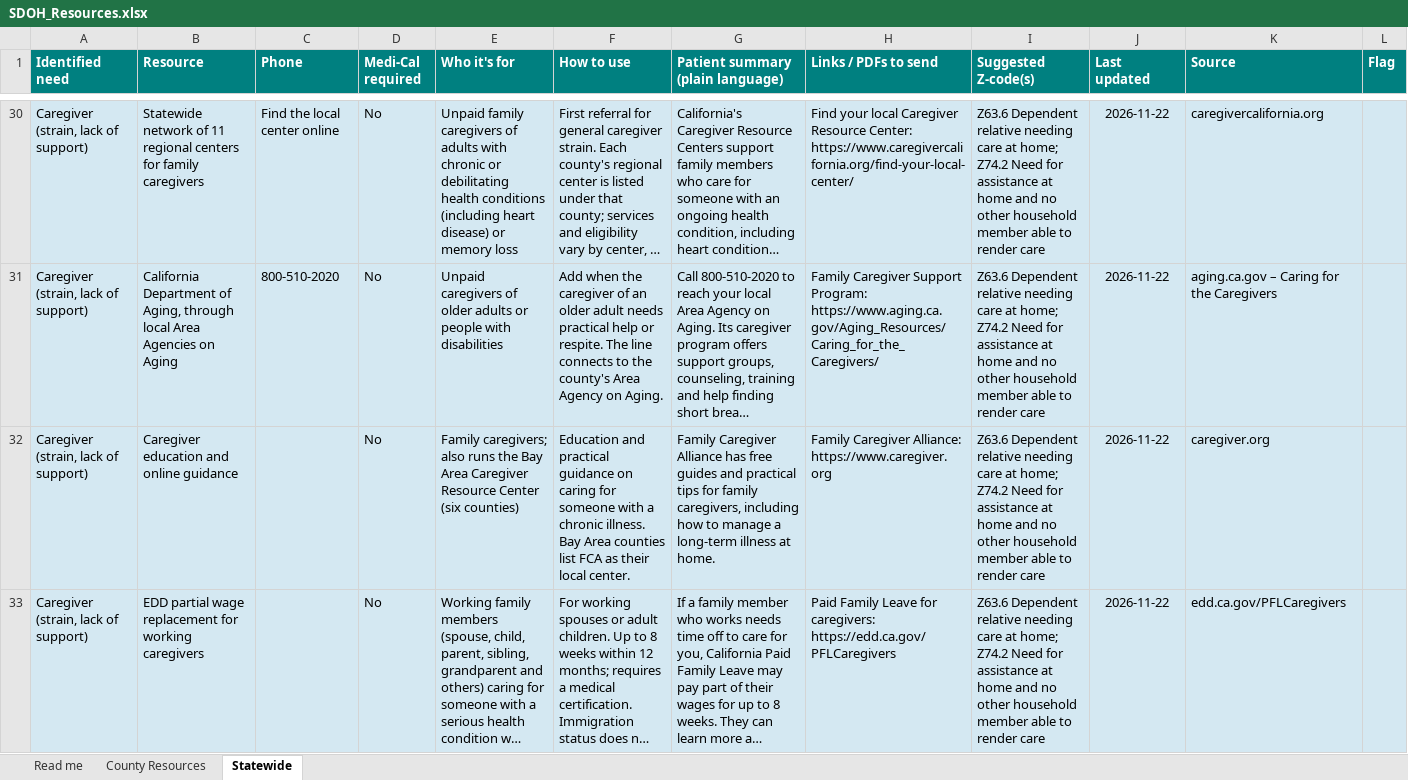
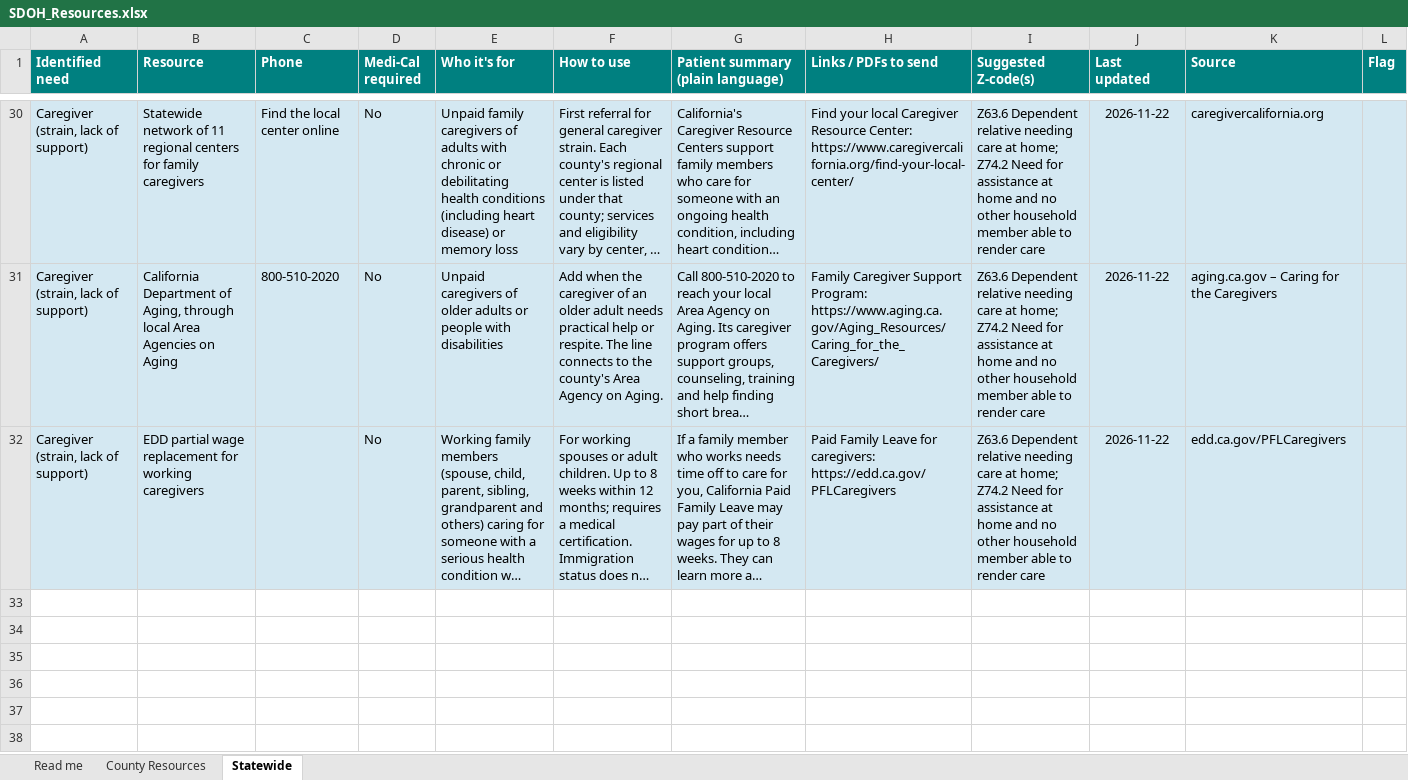
Before and after one commit to Cheaney123/SDOHresources, an Excel workbook: SDOH_Resources.xlsx, sheet Statewide, drawn as a sheet; only a part is shown, gaps mark what is left out; long unchanged cells end in …; values as stored, in another font and other column widths than the file's, no borders; the diff names each change by its address in the sheet, - before the commit and + after, or states it on an @@ line.

```diff
--- a/SDOH_Resources.xlsx (sheet Statewide)
+++ b/SDOH_Resources.xlsx (sheet Statewide)
-row 32: Caregiver (strain, lack of support) | Caregiver education and online guidance |  | No | Family caregivers; also runs the Bay Area Caregiver Resource Center (six counties) | Education and practical guidance on caring for someone with a chronic illness. Bay Area counties list FCA as their local center. | Family Caregiver Alliance has free guides and practical tips for family caregivers, including how to manage a long-term illness at home. | Family Caregiver Alliance: https://www.caregiver.org | Z63.6 Dependent relative needing care at home; Z74.2 Need for assistance at home and no other household member able to render care | 2026-11-22 | caregiver.org
```
Also changed, not shown: sheet County Resources, sheet Read me, 4 other files.
